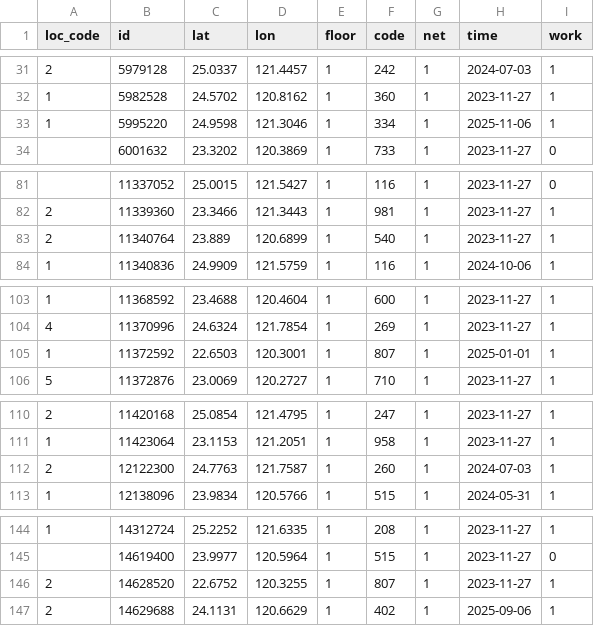
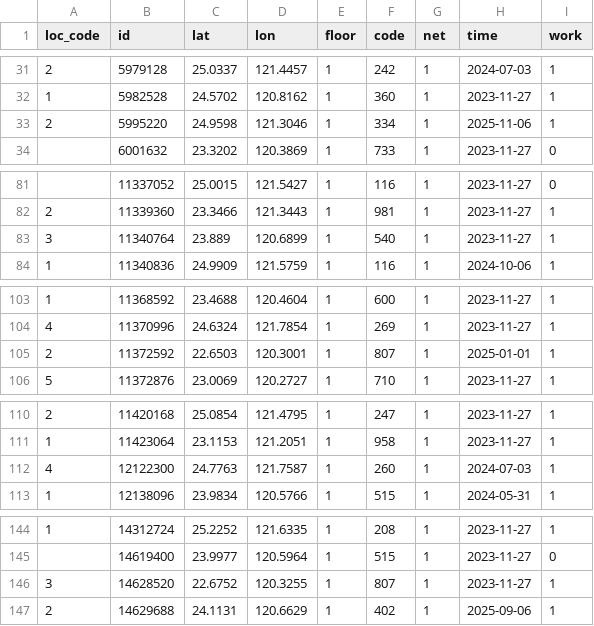
Before and after one commit to ExpTechTW/API, a CSV file: resource/station.csv, drawn as a sheet; only a part is shown, gaps mark what is left out; the diff covers the shown part only.

```diff
--- a/resource/station.csv
+++ b/resource/station.csv
@@ -32,3 +32,3 @@ loc_code,id,lat,lon,floor,code,net,time,work
 1,5982528,24.5702,120.8162,1,360,1,2023-11-27,1
-1,5995220,24.9598,121.3046,1,334,1,2025-11-06,1
+2,5995220,24.9598,121.3046,1,334,1,2025-11-06,1
 ,6001632,23.3202,120.3869,1,733,1,2023-11-27,0
@@ -82,3 +82,3 @@ loc_code,id,lat,lon,floor,code,net,time,work
 2,11339360,23.3466,121.3443,1,981,1,2023-11-27,1
-2,11340764,23.889,120.6899,1,540,1,2023-11-27,1
+3,11340764,23.889,120.6899,1,540,1,2023-11-27,1
 1,11340836,24.9909,121.5759,1,116,1,2024-10-06,1
@@ -104,3 +104,3 @@ loc_code,id,lat,lon,floor,code,net,time,work
 4,11370996,24.6324,121.7854,1,269,1,2023-11-27,1
-1,11372592,22.6503,120.3001,1,807,1,2025-01-01,1
+2,11372592,22.6503,120.3001,1,807,1,2025-01-01,1
 5,11372876,23.0069,120.2727,1,710,1,2023-11-27,1
@@ -111,3 +111,3 @@ loc_code,id,lat,lon,floor,code,net,time,work
 1,11423064,23.1153,121.2051,1,958,1,2023-11-27,1
-2,12122300,24.7763,121.7587,1,260,1,2024-07-03,1
+4,12122300,24.7763,121.7587,1,260,1,2024-07-03,1
 1,12138096,23.9834,120.5766,1,515,1,2024-05-31,1
@@ -145,3 +145,3 @@ loc_code,id,lat,lon,floor,code,net,time,work
 ,14619400,23.9977,120.5964,1,515,1,2023-11-27,0
-2,14628520,22.6752,120.3255,1,807,1,2023-11-27,1
+3,14628520,22.6752,120.3255,1,807,1,2023-11-27,1
 2,14629688,24.1131,120.6629,1,402,1,2025-09-06,1
```
Also changed, not shown: 10 added rows and 7 edited cells elsewhere in this file.
